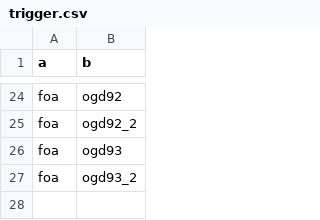
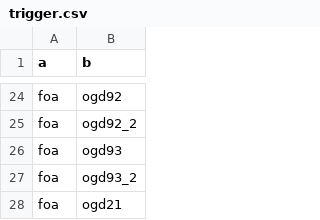
Before and after one commit to AFoletti/test_frictionless, a CSV file: staging/trigger.csv, drawn as a sheet; only a part is shown, gaps mark what is left out.

Commit message:
Update trigger.csv

```diff
--- a/staging/trigger.csv
+++ b/staging/trigger.csv
@@ -27 +27,2 @@ foa,ogd93
 foa,ogd93_2
+foa,ogd21
```
